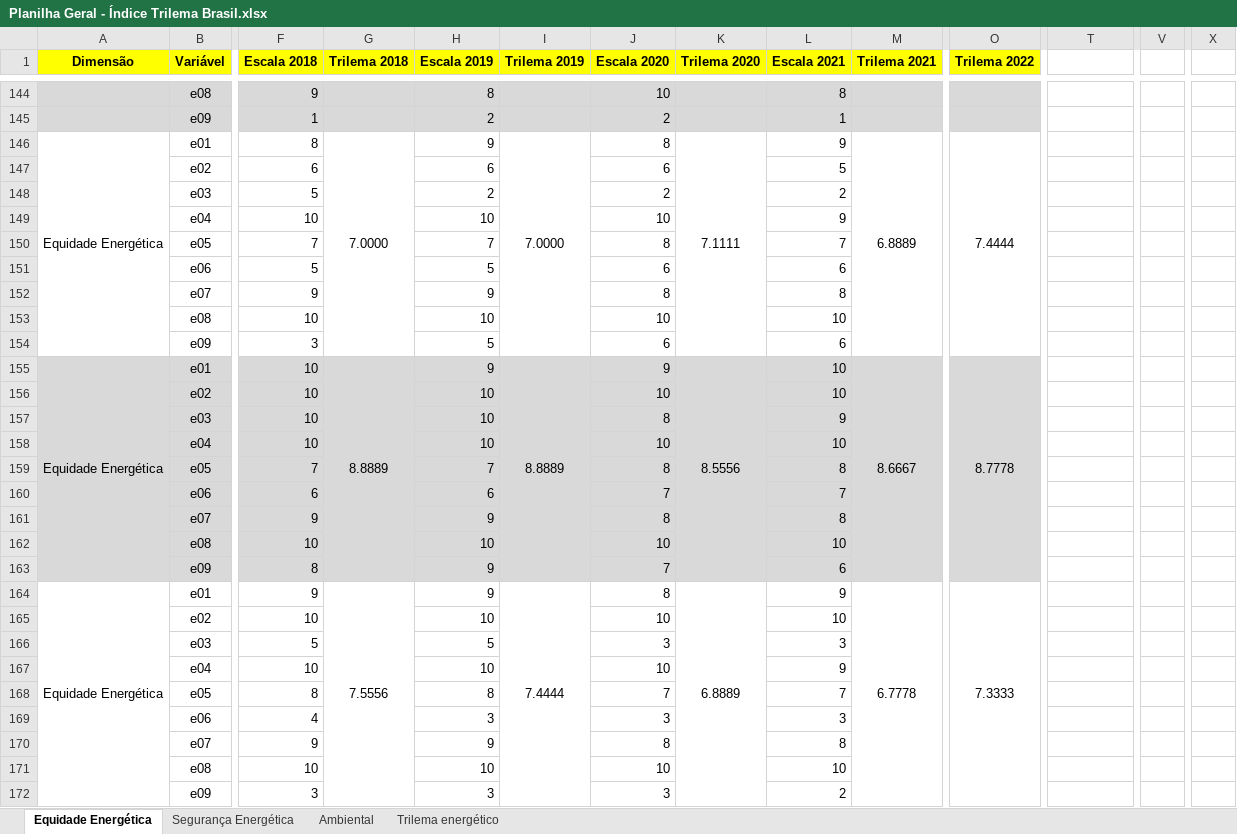
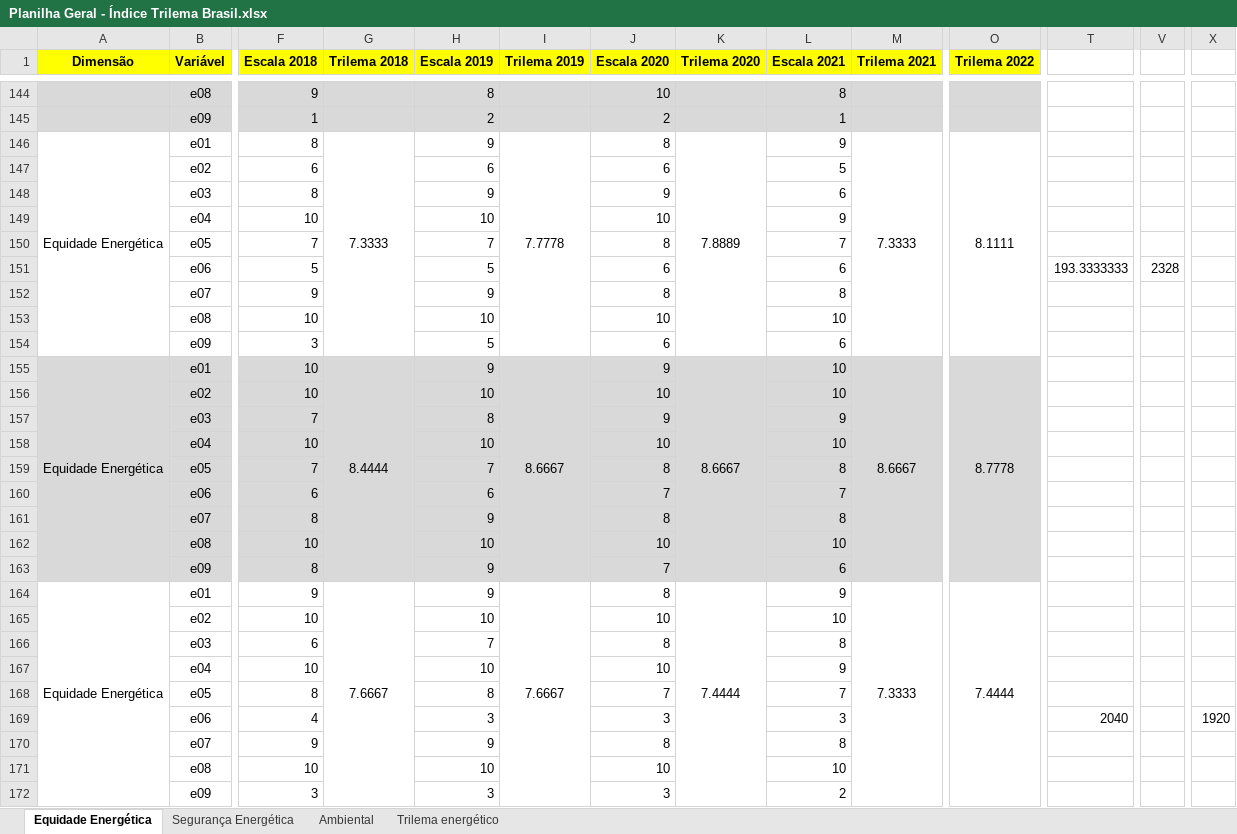
Before and after one commit to lecos-bd/sistema-vetorial-lecos, an Excel workbook: Planilha Geral - Índice Trilema Brasil.xlsx, sheet Equidade Energética, drawn as a sheet; only a part is shown, gaps mark what is left out; values as stored, in another font and other column widths than the file's, no borders; removed rows and columns are numbered as before the commit, all else as after; rows hold the shown columns only; the diff covers the shown part only; the diff names each change by its address in the sheet, - before the commit and + after, or states it on an @@ line.

```diff
--- a/Planilha Geral - Índice Trilema Brasil.xlsx (sheet Equidade Energética)
+++ b/Planilha Geral - Índice Trilema Brasil.xlsx (sheet Equidade Energética)
-G146 (Trilema 2018): 7.0000
+G146 (Trilema 2018): 7.3333
-I146 (Trilema 2019): 7.0000
+I146 (Trilema 2019): 7.7778
-K146 (Trilema 2020): 7.1111
+K146 (Trilema 2020): 7.8889
-M146 (Trilema 2021): 6.8889
+M146 (Trilema 2021): 7.3333
-O146 (Trilema 2022): 7.4444
+O146 (Trilema 2022): 8.1111
-row 148:  | e03 | 5 |  | 2 |  | 2 |  | 2
+row 148:  | e03 | 8 |  | 9 |  | 9 |  | 6
-T151: (empty)
+T151: 193.3333333
-V151: (empty)
+V151: 2328
-G155 (Trilema 2018): 8.8889
+G155 (Trilema 2018): 8.4444
-I155 (Trilema 2019): 8.8889
+I155 (Trilema 2019): 8.6667
-K155 (Trilema 2020): 8.5556
+K155 (Trilema 2020): 8.6667
-F157 (Escala 2018): 10
+F157 (Escala 2018): 7
-H157 (Escala 2019): 10
+H157 (Escala 2019): 8
-J157 (Escala 2020): 8
+J157 (Escala 2020): 9
-F161 (Escala 2018): 9
+F161 (Escala 2018): 8
-G164 (Trilema 2018): 7.5556
+G164 (Trilema 2018): 7.6667
-I164 (Trilema 2019): 7.4444
+I164 (Trilema 2019): 7.6667
-K164 (Trilema 2020): 6.8889
+K164 (Trilema 2020): 7.4444
-M164 (Trilema 2021): 6.7778
+M164 (Trilema 2021): 7.3333
-O164 (Trilema 2022): 7.3333
+O164 (Trilema 2022): 7.4444
-row 166:  | e03 | 5 |  | 5 |  | 3 |  | 3
+row 166:  | e03 | 6 |  | 7 |  | 8 |  | 8
-T169: (empty)
+T169: 2040
-X169: (empty)
+X169: 1920
```
Also changed, not shown: 16 added rows, 16 removed rows and 123 edited cells elsewhere in this sheet, sheet Ambiental, sheet Segurança Energética, sheet Trilema energético, formulas that keep their value, hidden cells.
